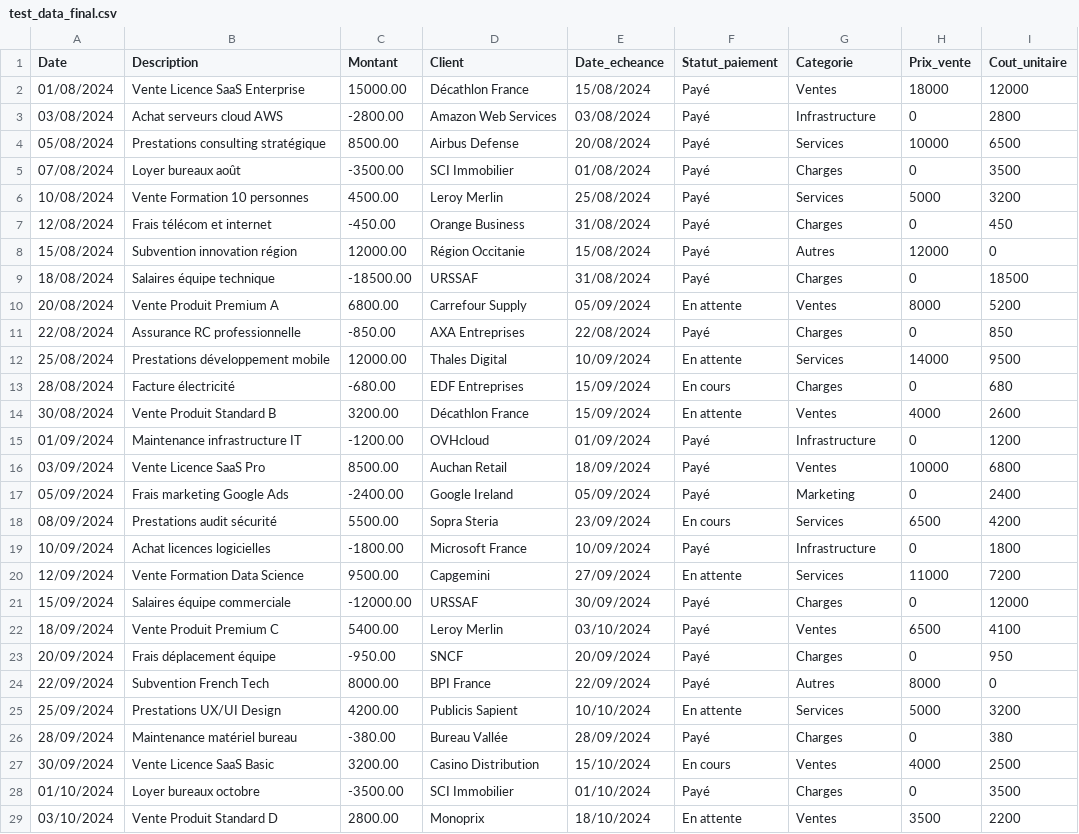
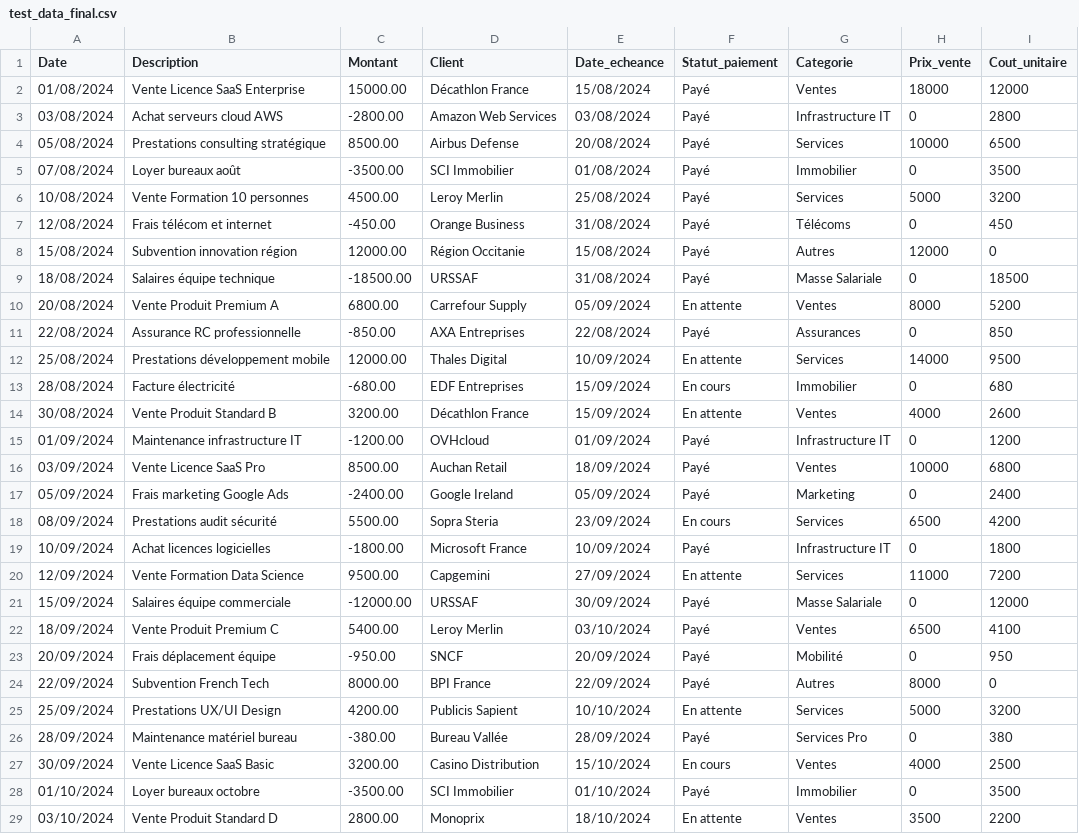
Before and after one commit to OtmaneZ/FinSights, a CSV file: test_data_final.csv, drawn as a sheet; only a part is shown; the diff covers the shown part only.

```diff
--- a/test_data_final.csv
+++ b/test_data_final.csv
@@ -2,15 +2,15 @@ Date,Description,Montant,Client,Date_echeance,Statut_paiement,Categorie,Prix_ven
 01/08/2024,Vente Licence SaaS Enterprise,15000.00,Décathlon France,15/08/2024,Payé,Ventes,18000,12000
-03/08/2024,Achat serveurs cloud AWS,-2800.00,Amazon Web Services,03/08/2024,Payé,Infrastructure,0,2800
+03/08/2024,Achat serveurs cloud AWS,-2800.00,Amazon Web Services,03/08/2024,Payé,Infrastructure IT,0,2800
 05/08/2024,Prestations consulting stratégique,8500.00,Airbus Defense,20/08/2024,Payé,Services,10000,6500
-07/08/2024,Loyer bureaux août,-3500.00,SCI Immobilier,01/08/2024,Payé,Charges,0,3500
+07/08/2024,Loyer bureaux août,-3500.00,SCI Immobilier,01/08/2024,Payé,Immobilier,0,3500
 10/08/2024,Vente Formation 10 personnes,4500.00,Leroy Merlin,25/08/2024,Payé,Services,5000,3200
-12/08/2024,Frais télécom et internet,-450.00,Orange Business,31/08/2024,Payé,Charges,0,450
+12/08/2024,Frais télécom et internet,-450.00,Orange Business,31/08/2024,Payé,Télécoms,0,450
 15/08/2024,Subvention innovation région,12000.00,Région Occitanie,15/08/2024,Payé,Autres,12000,0
-18/08/2024,Salaires équipe technique,-18500.00,URSSAF,31/08/2024,Payé,Charges,0,18500
+18/08/2024,Salaires équipe technique,-18500.00,URSSAF,31/08/2024,Payé,Masse Salariale,0,18500
 20/08/2024,Vente Produit Premium A,6800.00,Carrefour Supply,05/09/2024,En attente,Ventes,8000,5200
-22/08/2024,Assurance RC professionnelle,-850.00,AXA Entreprises,22/08/2024,Payé,Charges,0,850
+22/08/2024,Assurance RC professionnelle,-850.00,AXA Entreprises,22/08/2024,Payé,Assurances,0,850
 25/08/2024,Prestations développement mobile,12000.00,Thales Digital,10/09/2024,En attente,Services,14000,9500
-28/08/2024,Facture électricité,-680.00,EDF Entreprises,15/09/2024,En cours,Charges,0,680
+28/08/2024,Facture électricité,-680.00,EDF Entreprises,15/09/2024,En cours,Immobilier,0,680
 30/08/2024,Vente Produit Standard B,3200.00,Décathlon France,15/09/2024,En attente,Ventes,4000,2600
-01/09/2024,Maintenance infrastructure IT,-1200.00,OVHcloud,01/09/2024,Payé,Infrastructure,0,1200
+01/09/2024,Maintenance infrastructure IT,-1200.00,OVHcloud,01/09/2024,Payé,Infrastructure IT,0,1200
 03/09/2024,Vente Licence SaaS Pro,8500.00,Auchan Retail,18/09/2024,Payé,Ventes,10000,6800
@@ -18,12 +18,12 @@ Date,Description,Montant,Client,Date_echeance,Statut_paiement,Categorie,Prix_ven
 08/09/2024,Prestations audit sécurité,5500.00,Sopra Steria,23/09/2024,En cours,Services,6500,4200
-10/09/2024,Achat licences logicielles,-1800.00,Microsoft France,10/09/2024,Payé,Infrastructure,0,1800
+10/09/2024,Achat licences logicielles,-1800.00,Microsoft France,10/09/2024,Payé,Infrastructure IT,0,1800
 12/09/2024,Vente Formation Data Science,9500.00,Capgemini,27/09/2024,En attente,Services,11000,7200
-15/09/2024,Salaires équipe commerciale,-12000.00,URSSAF,30/09/2024,Payé,Charges,0,12000
+15/09/2024,Salaires équipe commerciale,-12000.00,URSSAF,30/09/2024,Payé,Masse Salariale,0,12000
 18/09/2024,Vente Produit Premium C,5400.00,Leroy Merlin,03/10/2024,Payé,Ventes,6500,4100
-20/09/2024,Frais déplacement équipe,-950.00,SNCF,20/09/2024,Payé,Charges,0,950
+20/09/2024,Frais déplacement équipe,-950.00,SNCF,20/09/2024,Payé,Mobilité,0,950
 22/09/2024,Subvention French Tech,8000.00,BPI France,22/09/2024,Payé,Autres,8000,0
 25/09/2024,Prestations UX/UI Design,4200.00,Publicis Sapient,10/10/2024,En attente,Services,5000,3200
-28/09/2024,Maintenance matériel bureau,-380.00,Bureau Vallée,28/09/2024,Payé,Charges,0,380
+28/09/2024,Maintenance matériel bureau,-380.00,Bureau Vallée,28/09/2024,Payé,Services Pro,0,380
 30/09/2024,Vente Licence SaaS Basic,3200.00,Casino Distribution,15/10/2024,En cours,Ventes,4000,2500
-01/10/2024,Loyer bureaux octobre,-3500.00,SCI Immobilier,01/10/2024,Payé,Charges,0,3500
+01/10/2024,Loyer bureaux octobre,-3500.00,SCI Immobilier,01/10/2024,Payé,Immobilier,0,3500
 03/10/2024,Vente Produit Standard D,2800.00,Monoprix,18/10/2024,En attente,Ventes,3500,2200
```
Also changed, not shown: 6 edited cells elsewhere in this file, 4 other files.
